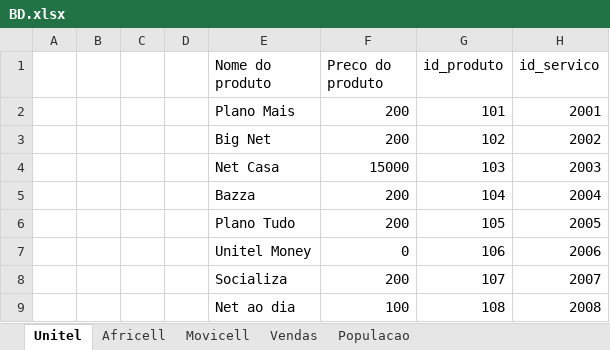
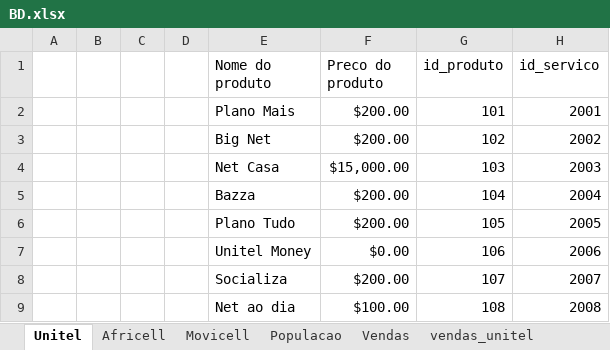
Before and after one commit to lussatisantos/PowerBI-Projects, an Excel workbook: Telefonia móvel dados/BD.xlsx, sheet Unitel, drawn as a sheet; values as stored, in another font and other column widths than the file's, no borders; table styles not drawn; the diff names each change by its address in the sheet, - before the commit and + after, or states it on an @@ line.

```diff
--- a/Telefonia móvel dados/BD.xlsx (sheet Unitel)
+++ b/Telefonia móvel dados/BD.xlsx (sheet Unitel)
+sheet tab: vendas_unitel
@@ sheet tab order changed: Unitel | Africell | Movicell | Populacao | Vendas | vendas_unitel @@
-F2:F3 (Preco do produto): 200
+F2:F3 (Preco do produto): $200.00
-F4 (Preco do produto): 15000
+F4 (Preco do produto): $15,000.00
-F5:F6 (Preco do produto): 200
+F5:F6 (Preco do produto): $200.00
-F7 (Preco do produto): 0
+F7 (Preco do produto): $0.00
-F8 (Preco do produto): 200
+F8 (Preco do produto): $200.00
-F9 (Preco do produto): 100
+F9 (Preco do produto): $100.00
```
Also changed, not shown: sheet Vendas, sheet Populacao, sheet Africell, sheet Movicell, 1 other file.
